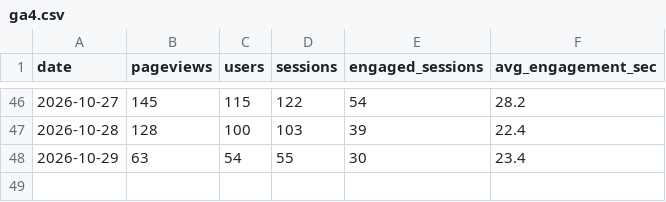
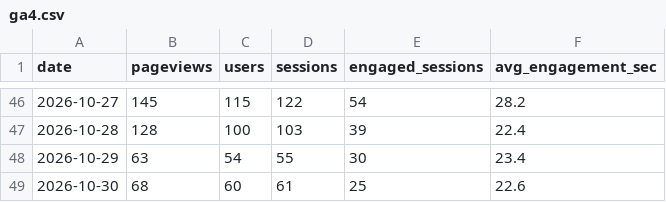
Before and after one commit to 610chris/610-sixten, a CSV file: journal_auto/analytics/data/daily/ga4.csv, drawn as a sheet; only a part is shown, gaps mark what is left out; the diff names each change by its address in the sheet, - before the commit and + after, or states it on an @@ line.

```diff
--- a/journal_auto/analytics/data/daily/ga4.csv
+++ b/journal_auto/analytics/data/daily/ga4.csv
+row 49: 2026-10-30 | 68 | 60 | 61 | 25 | 22.6
```
Also changed, not shown: journal_auto/analytics/data/daily/ga4_articles_28d.csv, journal_auto/analytics/data/daily/ga4_channels_daily.csv, 13 other files.
